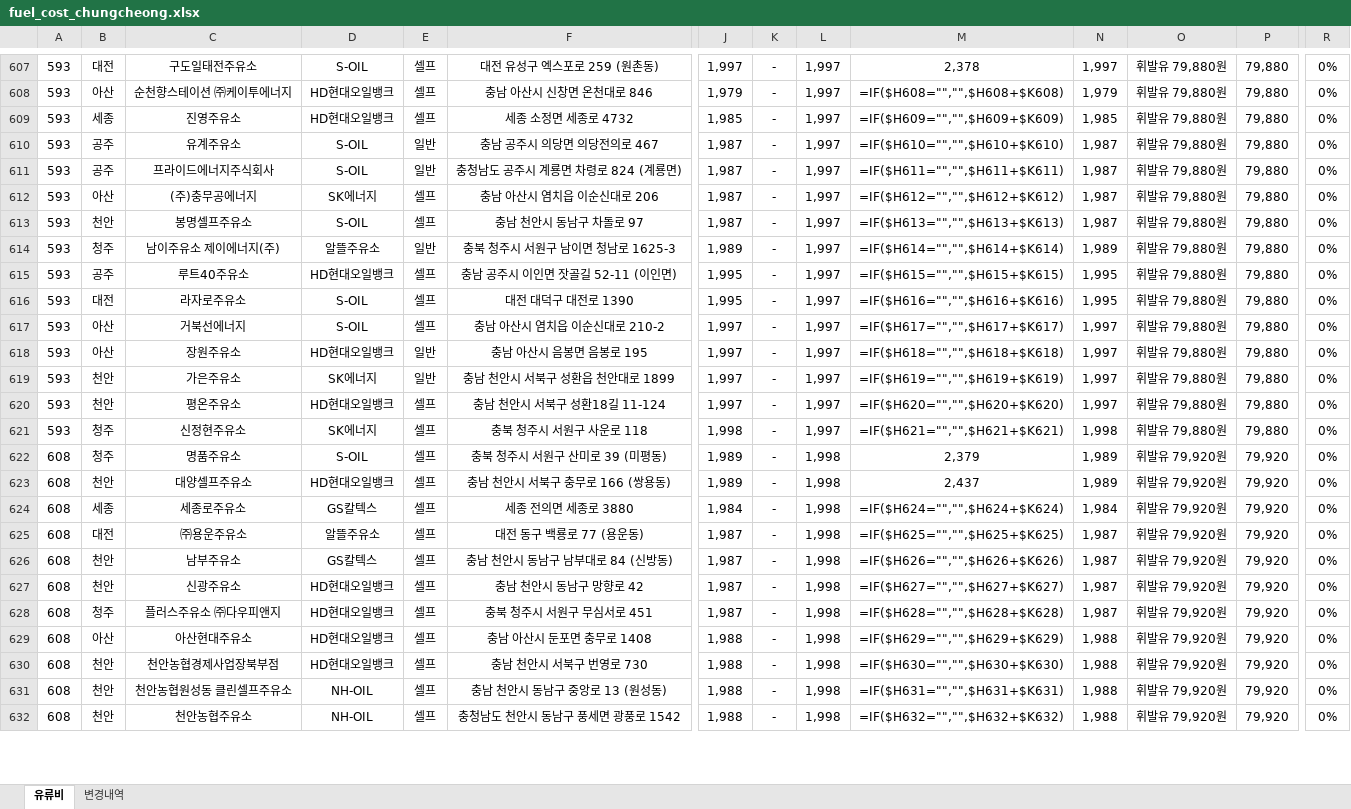
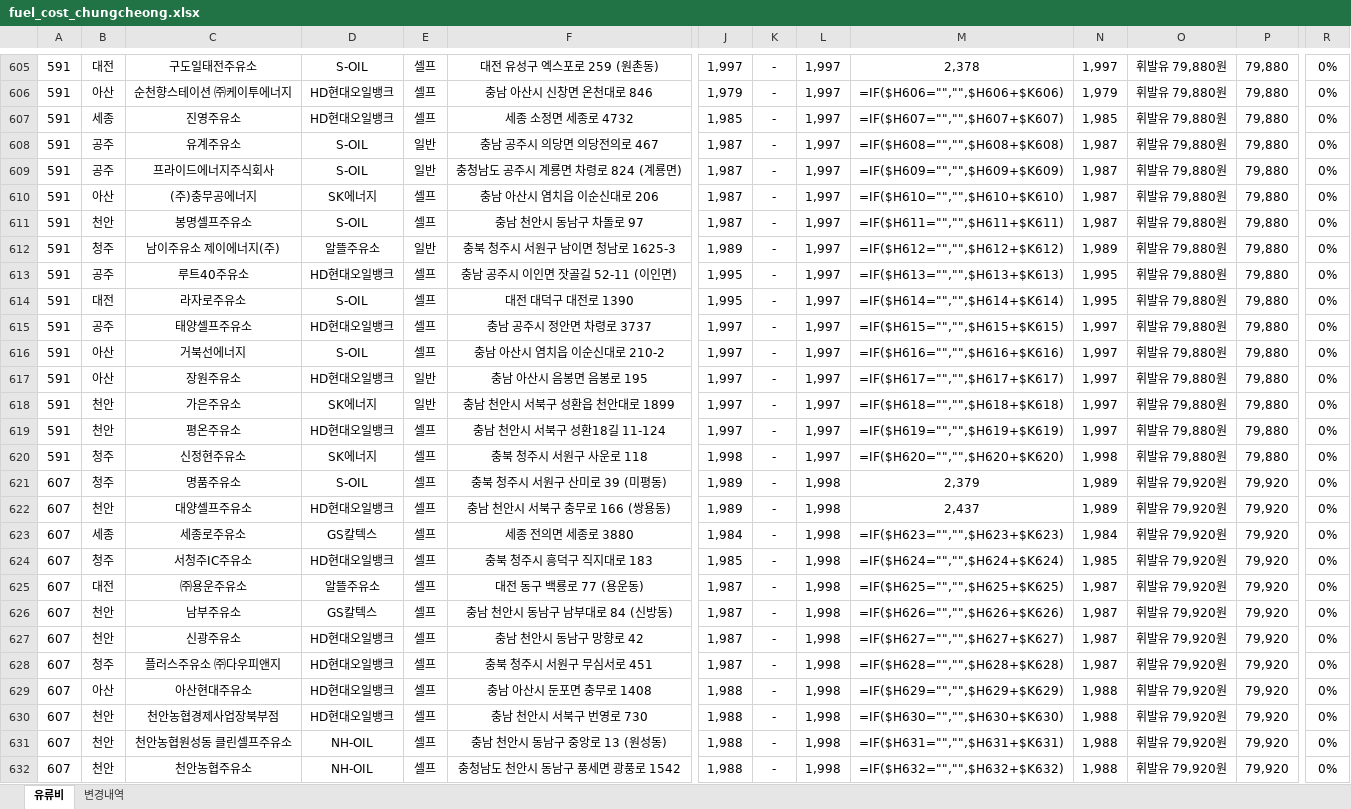
Before and after one commit to krwizxp/fcupdater, an Excel workbook: fuel_cost_chungcheong.xlsx, sheet 유류비, drawn as a sheet; only a part is shown, gaps mark what is left out; values as stored, in another font and other column widths than the file's, no borders; formulas without a stored value are shown as written; charts and pictures not drawn; addresses are those after the commit; rows hold the shown columns only; the diff covers the shown part only; the diff names each change by its address in the sheet, - before the commit and + after, or states it on an @@ line.

```diff
--- a/fuel_cost_chungcheong.xlsx (sheet 유류비)
+++ b/fuel_cost_chungcheong.xlsx (sheet 유류비)
-A605:A614: 593
+A605:A614: 591
-M606: =IF($H608="","",$H608+$K608)
+M606: =IF($H606="","",$H606+$K606)
-M607: =IF($H609="","",$H609+$K609)
+M607: =IF($H607="","",$H607+$K607)
-M608: =IF($H610="","",$H610+$K610)
+M608: =IF($H608="","",$H608+$K608)
-M609: =IF($H611="","",$H611+$K611)
+M609: =IF($H609="","",$H609+$K609)
-M610: =IF($H612="","",$H612+$K612)
+M610: =IF($H610="","",$H610+$K610)
-M611: =IF($H613="","",$H613+$K613)
+M611: =IF($H611="","",$H611+$K611)
-M612: =IF($H614="","",$H614+$K614)
+M612: =IF($H612="","",$H612+$K612)
-M613: =IF($H615="","",$H615+$K615)
+M613: =IF($H613="","",$H613+$K613)
-M614: =IF($H616="","",$H616+$K616)
+M614: =IF($H614="","",$H614+$K614)
+row 615: 591 | 공주 | 태양셀프주유소 | HD현대오일뱅크 | 셀프 | 충남 공주시 정안면 차령로 3737 | 1,997 | - | 1,997 | =IF($H615="","",$H615+$K615) | 1,997 | 휘발유 79,880원 | 79,880 | 0%
-A616:A620: 593
+A616:A620: 591
-M616: =IF($H617="","",$H617+$K617)
+M616: =IF($H616="","",$H616+$K616)
-M617: =IF($H618="","",$H618+$K618)
+M617: =IF($H617="","",$H617+$K617)
-M618: =IF($H619="","",$H619+$K619)
+M618: =IF($H618="","",$H618+$K618)
-M619: =IF($H620="","",$H620+$K620)
+M619: =IF($H619="","",$H619+$K619)
-M620: =IF($H621="","",$H621+$K621)
+M620: =IF($H620="","",$H620+$K620)
-A621:A623: 608
+A621:A623: 607
-M623: =IF($H624="","",$H624+$K624)
+M623: =IF($H623="","",$H623+$K623)
+row 624: 607 | 청주 | 서청주IC주유소 | HD현대오일뱅크 | 셀프 | 충북 청주시 흥덕구 직지대로 183 | 1,985 | - | 1,998 | =IF($H624="","",$H624+$K624) | 1,985 | 휘발유 79,920원 | 79,920 | 0%
-A625:A632: 608
+A625:A632: 607
```
Also changed, not shown: 16 added rows, 18 removed rows and 448 edited cells elsewhere in this sheet, sheet 변경내역, formulas that keep their value, 4 other files.
